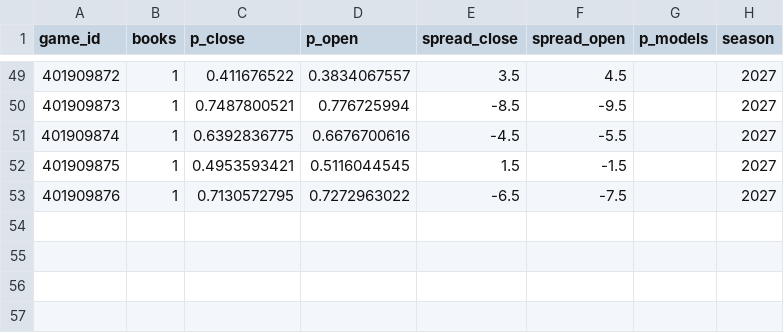
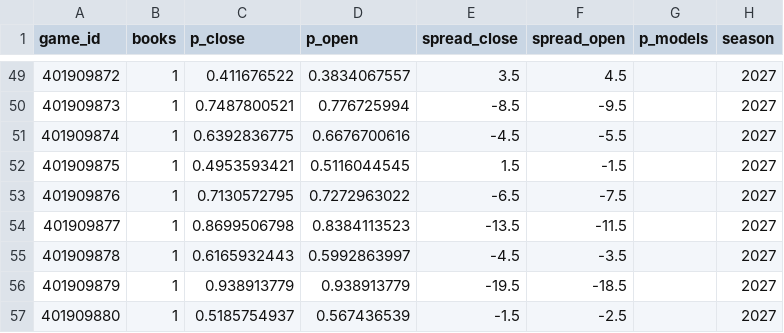
Before and after one commit to martinez-hub/nbaPredicts, a CSV file: data/odds/2027.csv, drawn as a sheet; only a part is shown, gaps mark what is left out; the diff names each change by its address in the sheet, - before the commit and + after, or states it on an @@ line.

```diff
--- a/data/odds/2027.csv
+++ b/data/odds/2027.csv
+row 54: 401909877 | 1 | 0.8699506798 | 0.8384113523 | -13.5 | -11.5 |  | 2027
+row 55: 401909878 | 1 | 0.6165932443 | 0.5992863997 | -4.5 | -3.5 |  | 2027
+row 56: 401909879 | 1 | 0.938913779 | 0.938913779 | -19.5 | -18.5 |  | 2027
+row 57: 401909880 | 1 | 0.5185754937 | 0.567436539 | -1.5 | -2.5 |  | 2027
```
Also changed, not shown: data/games/2027.csv, data/predictions/2027.csv, 7 other files.
